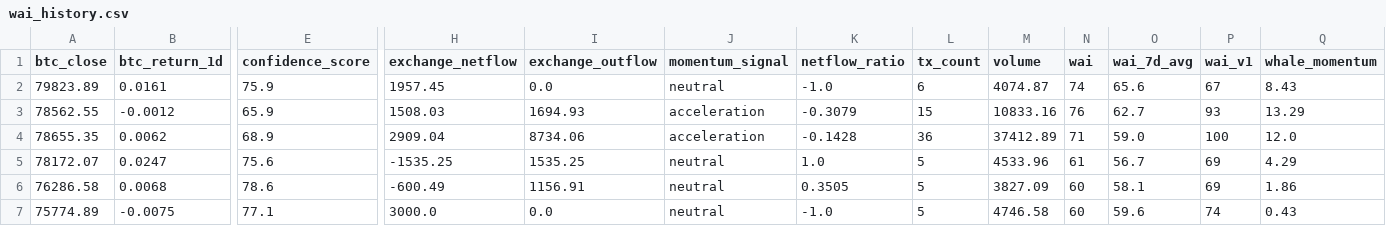
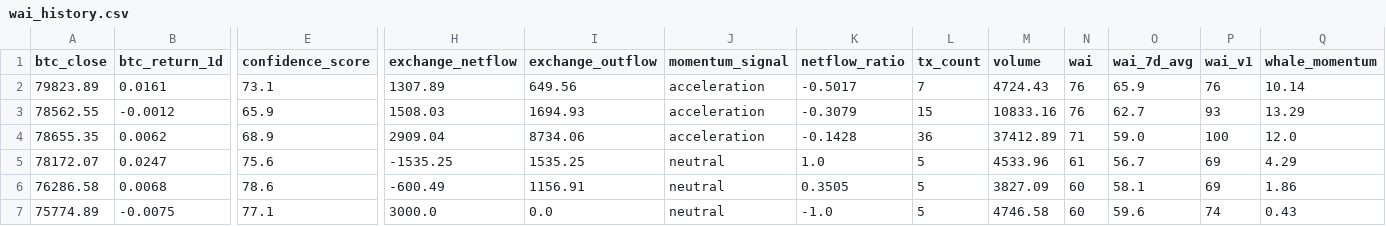
Before and after one commit to Whale-Activity-Analysis/wai-backend, a CSV file: data/wai_history.csv, drawn as a sheet; only a part is shown, gaps mark what is left out; the diff names each change by its address in the sheet, - before the commit and + after, or states it on an @@ line.

```diff
--- a/data/wai_history.csv
+++ b/data/wai_history.csv
-E2 (confidence_score): 75.9
+E2 (confidence_score): 73.1
-H2 (exchange_netflow): 1957.45
+H2 (exchange_netflow): 1307.89
-I2 (exchange_outflow): 0.0
+I2 (exchange_outflow): 649.56
-J2 (momentum_signal): neutral
+J2 (momentum_signal): acceleration
-K2 (netflow_ratio): -1.0
+K2 (netflow_ratio): -0.5017
-L2 (tx_count): 6
+L2 (tx_count): 7
-M2 (volume): 4074.87
+M2 (volume): 4724.43
-N2 (wai): 74
+N2 (wai): 76
-O2 (wai_7d_avg): 65.6
+O2 (wai_7d_avg): 65.9
-P2 (wai_v1): 67
+P2 (wai_v1): 76
-Q2 (whale_momentum): 8.43
+Q2 (whale_momentum): 10.14
```
Also changed, not shown: 1 other file.
